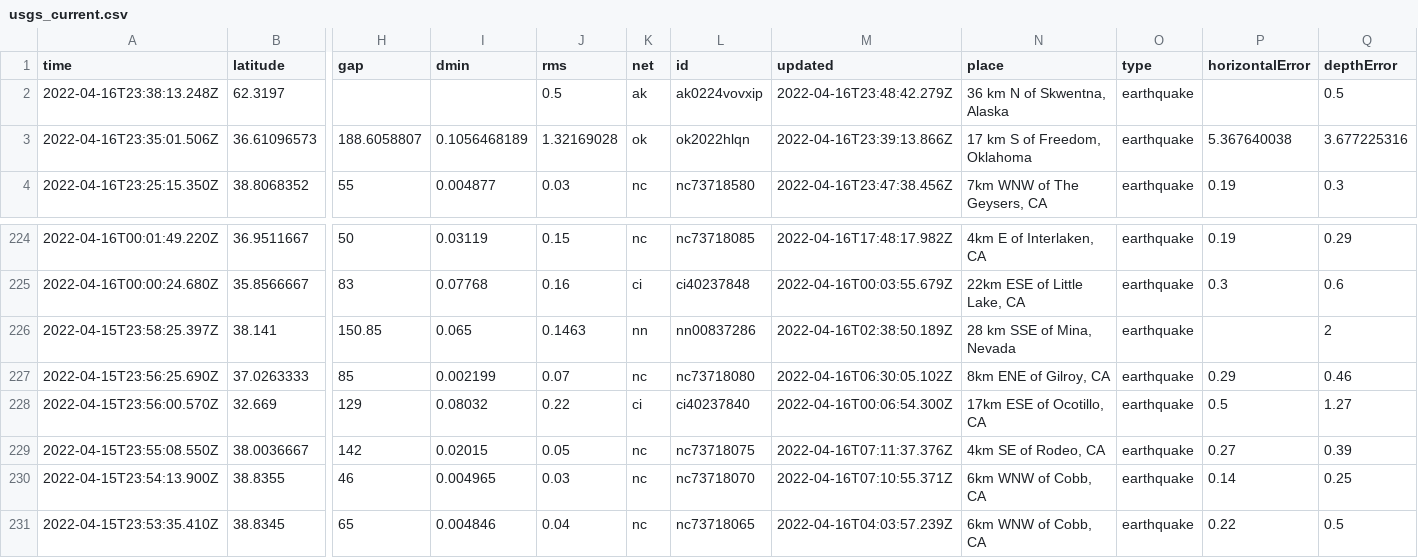
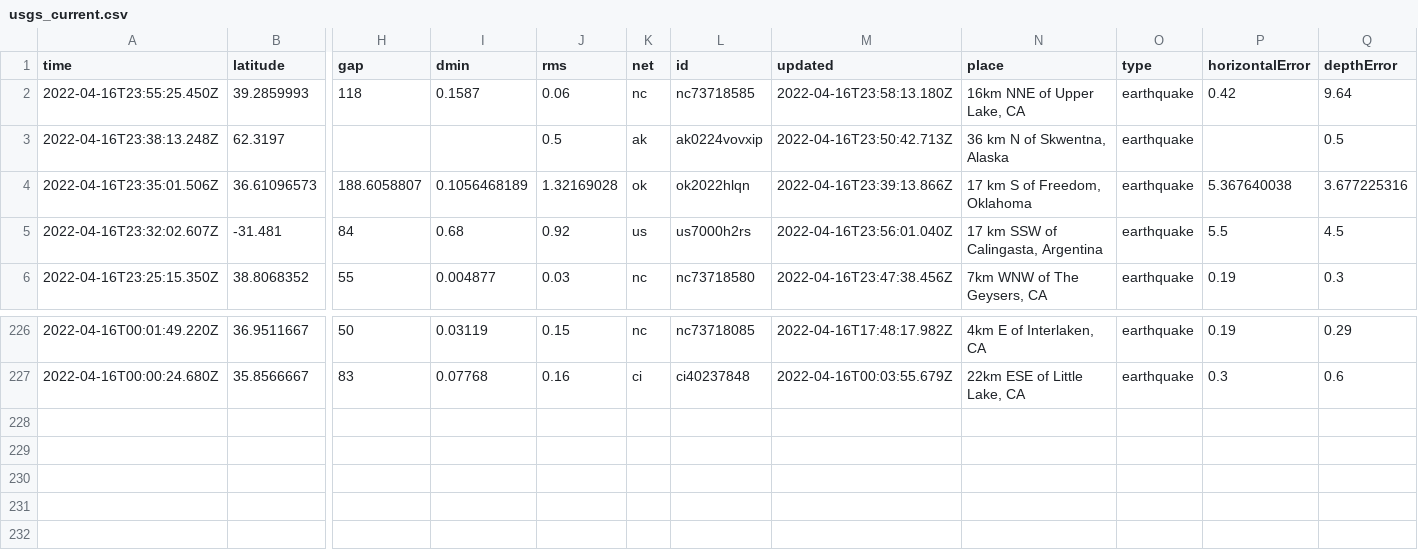
Before and after one commit to invisibae/nicar22-github-actions, a CSV file: usgs_current.csv, drawn as a sheet; only a part is shown, gaps mark what is left out; removed rows and columns are numbered as before the commit, all else as after; rows hold the shown columns only; the diff names each change by its address in the sheet, - before the commit and + after, or states it on an @@ line.

```diff
--- a/usgs_current.csv
+++ b/usgs_current.csv
+row 2: 2022-04-16T23:55:25.450Z | 39.2859993 | 118 | 0.1587 | 0.06 | nc | nc73718585 | 2022-04-16T23:58:13.180Z | 16km NNE of Upper Lake, CA | earthquake | 0.42 | 9.64
-M3 (updated): 2022-04-16T23:48:42.279Z
+M3 (updated): 2022-04-16T23:50:42.713Z
+row 5: 2022-04-16T23:32:02.607Z | -31.481 | 84 | 0.68 | 0.92 | us | us7000h2rs | 2022-04-16T23:56:01.040Z | 17 km SSW of Calingasta, Argentina | earthquake | 5.5 | 4.5
-row 226: 2022-04-15T23:58:25.397Z | 38.141 | 150.85 | 0.065 | 0.1463 | nn | nn00837286 | 2022-04-16T02:38:50.189Z | 28 km SSE of Mina, Nevada | earthquake |  | 2
-row 227: 2022-04-15T23:56:25.690Z | 37.0263333 | 85 | 0.002199 | 0.07 | nc | nc73718080 | 2022-04-16T06:30:05.102Z | 8km ENE of Gilroy, CA | earthquake | 0.29 | 0.46
-row 228: 2022-04-15T23:56:00.570Z | 32.669 | 129 | 0.08032 | 0.22 | ci | ci40237840 | 2022-04-16T00:06:54.300Z | 17km ESE of Ocotillo, CA | earthquake | 0.5 | 1.27
-row 229: 2022-04-15T23:55:08.550Z | 38.0036667 | 142 | 0.02015 | 0.05 | nc | nc73718075 | 2022-04-16T07:11:37.376Z | 4km SE of Rodeo, CA | earthquake | 0.27 | 0.39
-row 230: 2022-04-15T23:54:13.900Z | 38.8355 | 46 | 0.004965 | 0.03 | nc | nc73718070 | 2022-04-16T07:10:55.371Z | 6km WNW of Cobb, CA | earthquake | 0.14 | 0.25
-row 231: 2022-04-15T23:53:35.410Z | 38.8345 | 65 | 0.004846 | 0.04 | nc | nc73718065 | 2022-04-16T04:03:57.239Z | 6km WNW of Cobb, CA | earthquake | 0.22 | 0.5
```
Also changed, not shown: 1 other file.
